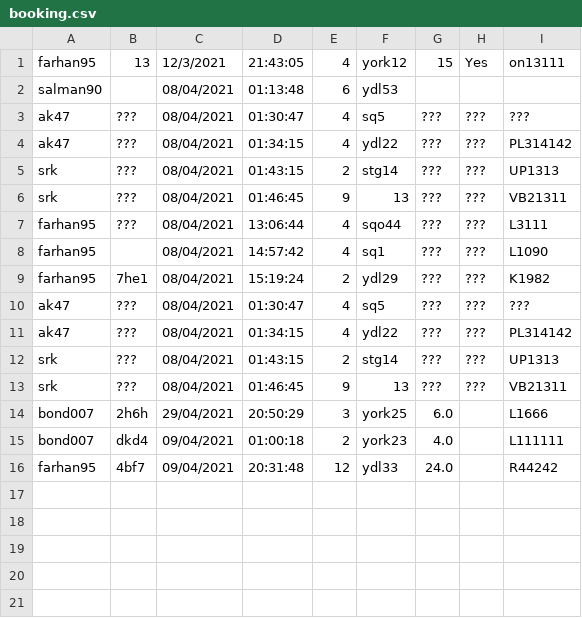
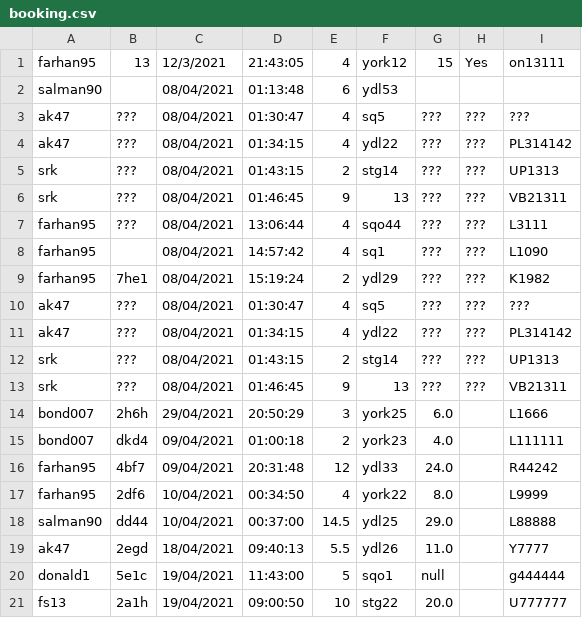
Before and after one commit to jisanRL/EECS-3311, a CSV file: eecs3311_proj/CSVs/booking.csv, drawn as a sheet.

Commit message:
push-11;customeroperations;booking and payment now done homePage, viewbooking next and complete the exceptions

```diff
--- a/eecs3311_proj/CSVs/booking.csv
+++ b/eecs3311_proj/CSVs/booking.csv
@@ -16 +16,6 @@ bond007,dkd4,09/04/2021,01:00:18,2,york23,4.0,,L111111
 farhan95,4bf7,09/04/2021,20:31:48,12,ydl33,24.0,,R44242
+farhan95,2df6,10/04/2021,00:34:50,4,york22,8.0,,L9999
+salman90,dd44,10/04/2021,00:37:00,14.5,ydl25,29.0,,L88888
+ak47,2egd,18/04/2021,09:40:13,5.5,ydl26,11.0,,Y7777
+donald1,5e1c,19/04/2021,11:43:00,5,sqo1,null,,g444444
+fs13,2a1h,19/04/2021,09:00:50,10,stg22,20.0,,U777777
```
Also changed, not shown: eecs3311_proj/CSVs/database.csv, 2 other files.
